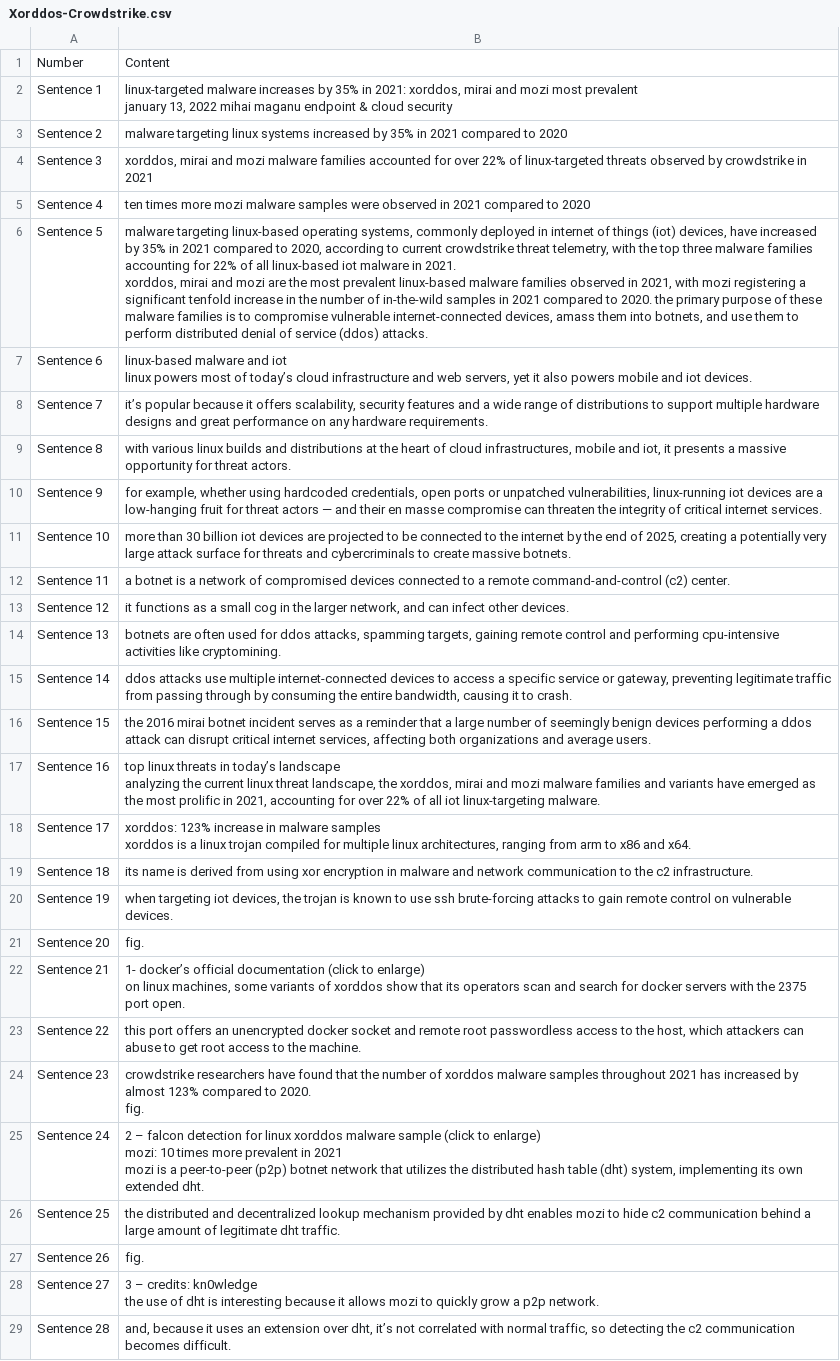
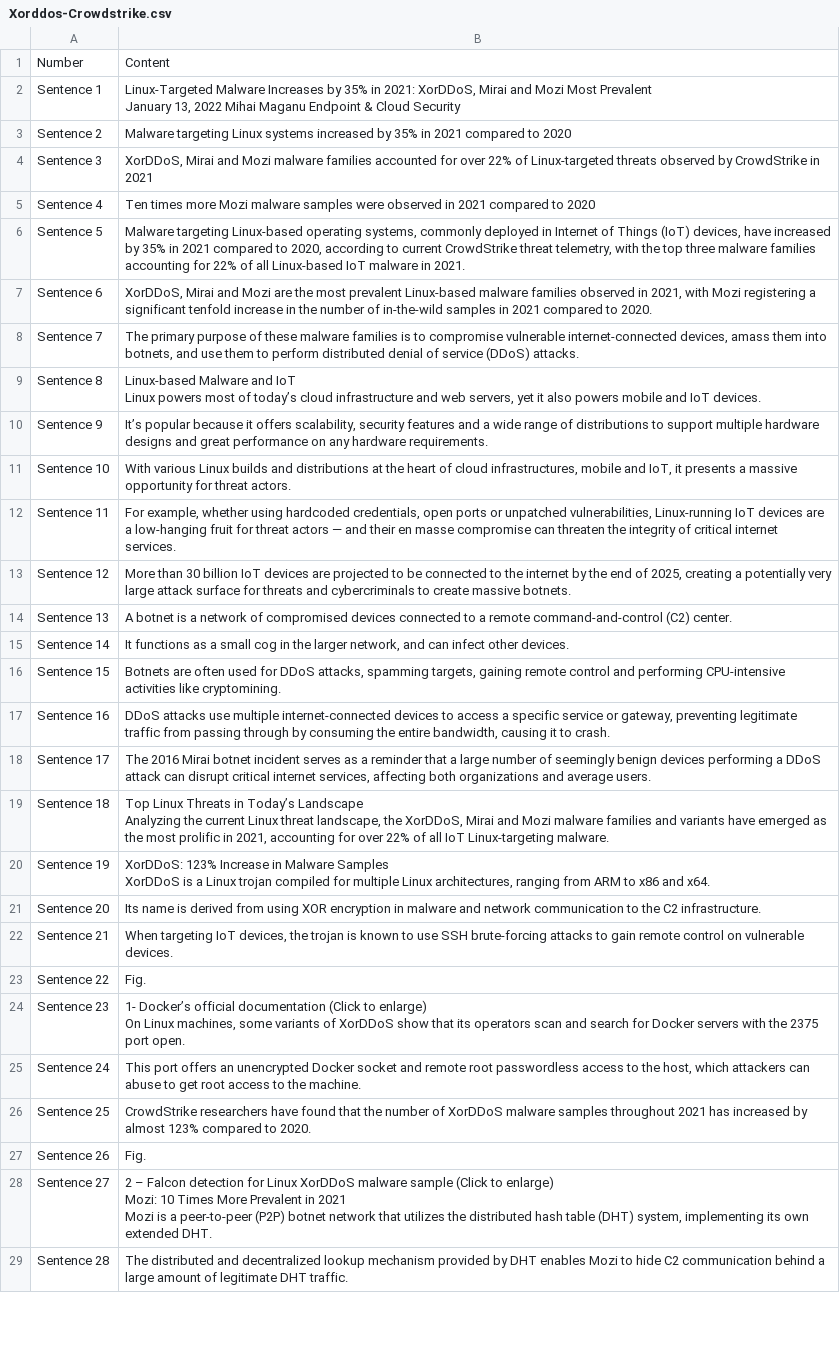
Before and after one commit to weberlu88/2022-CCoE, a CSV file: C parse report/sentence csvs/Xorddos-Crowdstrike.csv, drawn as a sheet; only a part is shown; ↵ is a line break in a cell; the diff covers the shown part only; the diff names each change by its address in the sheet, - before the commit and + after, or states it on an @@ line.

```diff
--- a/C parse report/sentence csvs/Xorddos-Crowdstrike.csv
+++ b/C parse report/sentence csvs/Xorddos-Crowdstrike.csv
-B2: linux-targeted malware increases by 35% in 2021: xorddos, mirai and mozi most prevalent ↵ january 13, 2022 mihai maganu endpoint & cloud security
+B2: Linux-Targeted Malware Increases by 35% in 2021: XorDDoS, Mirai and Mozi Most Prevalent ↵ January 13, 2022 Mihai Maganu Endpoint & Cloud Security
-B3: malware targeting linux systems increased…
+B3: Malware targeting Linux systems increased…
-B4: xorddos, mirai and mozi malware families accounted for over 22% of linux-targeted threats observed by crowdstrike in 2021
+B4: XorDDoS, Mirai and Mozi malware families accounted for over 22% of Linux-targeted threats observed by CrowdStrike in 2021
-B5: ten times more mozi malware samples…
+B5: Ten times more Mozi malware samples…
-B6: malware targeting linux-based operating systems, commonly deployed in internet of things (iot) devices, have increased by 35% in 2021 compared to 2020, according to current crowdstrike threat telemetry, with the top three malware families accounting for 22% of all linux-based iot malware in 2021. ↵ xorddos, mirai and mozi are the most prevalent linux-based malware families observed in 2021, with mozi registering a significant tenfold increase in the number of in-the-wild samples in 2021 compared to 2020. the primary purpose of these malware families is to compromise vulnerable internet-connected devices, amass them into botnets, and use them to perform distributed denial of service (ddos) attacks.
+B6: Malware targeting Linux-based operating systems, commonly deployed in Internet of Things (IoT) devices, have increased by 35% in 2021 compared to 2020, according to current CrowdStrike threat telemetry, with the top three malware families accounting for 22% of all Linux-based IoT malware in 2021.
-B7: linux-based malware and iot ↵ linux powers most of today’s cloud infrastructure and web servers, yet it also powers mobile and iot devices.
+B7: XorDDoS, Mirai and Mozi are the most prevalent Linux-based malware families observed in 2021, with Mozi registering a significant tenfold increase in the number of in-the-wild samples in 2021 compared to 2020.
-B8: it’s popular because it offers scalability, security features and a wide range of distributions to support multiple hardware designs and great performance on any hardware requirements.
+B8: The primary purpose of these malware families is to compromise vulnerable internet-connected devices, amass them into botnets, and use them to perform distributed denial of service (DDoS) attacks.
-B9: with various linux builds and distributions at the heart of cloud infrastructures, mobile and iot, it presents a massive opportunity for threat actors.
+B9: Linux-based Malware and IoT ↵ Linux powers most of today’s cloud infrastructure and web servers, yet it also powers mobile and IoT devices.
-B10: for example, whether using hardcoded credentials, open ports or unpatched vulnerabilities, linux-running iot devices are a low-hanging fruit for threat actors — and their en masse compromise can threaten the integrity of critical internet services.
+B10: It’s popular because it offers scalability, security features and a wide range of distributions to support multiple hardware designs and great performance on any hardware requirements.
-B11: more than 30 billion iot devices are projected to be connected to the internet by the end of 2025, creating a potentially very large attack surface for threats and cybercriminals to create massive botnets.
+B11: With various Linux builds and distributions at the heart of cloud infrastructures, mobile and IoT, it presents a massive opportunity for threat actors.
-B12: a botnet is a network of compromised devices connected to a remote command-and-control (c2) center.
+B12: For example, whether using hardcoded credentials, open ports or unpatched vulnerabilities, Linux-running IoT devices are a low-hanging fruit for threat actors — and their en masse compromise can threaten the integrity of critical internet services.
-B13: it functions as a small cog in the larger network, and can infect other devices.
+B13: More than 30 billion IoT devices are projected to be connected to the internet by the end of 2025, creating a potentially very large attack surface for threats and cybercriminals to create massive botnets.
-B14: botnets are often used for ddos attacks, spamming targets, gaining remote control and performing cpu-intensive activities like cryptomining.
+B14: A botnet is a network of compromised devices connected to a remote command-and-control (C2) center.
-B15: ddos attacks use multiple internet-connected devices to access a specific service or gateway, preventing legitimate traffic from passing through by consuming the entire bandwidth, causing it to crash.
+B15: It functions as a small cog in the larger network, and can infect other devices.
-B16: the 2016 mirai botnet incident serves as a reminder that a large number of seemingly benign devices performing a ddos attack can disrupt critical internet services, affecting both organizations and average users.
+B16: Botnets are often used for DDoS attacks, spamming targets, gaining remote control and performing CPU-intensive activities like cryptomining.
-B17: top linux threats in today’s landscape ↵ analyzing the current linux threat landscape, the xorddos, mirai and mozi malware families and variants have emerged as the most prolific in 2021, accounting for over 22% of all iot linux-targeting malware.
+B17: DDoS attacks use multiple internet-connected devices to access a specific service or gateway, preventing legitimate traffic from passing through by consuming the entire bandwidth, causing it to crash.
-B18: xorddos: 123% increase in malware samples ↵ xorddos is a linux trojan compiled for multiple linux architectures, ranging from arm to x86 and x64.
+B18: The 2016 Mirai botnet incident serves as a reminder that a large number of seemingly benign devices performing a DDoS attack can disrupt critical internet services, affecting both organizations and average users.
-B19: its name is derived from using xor encryption in malware and network communication to the c2 infrastructure.
+B19: Top Linux Threats in Today’s Landscape ↵ Analyzing the current Linux threat landscape, the XorDDoS, Mirai and Mozi malware families and variants have emerged as the most prolific in 2021, accounting for over 22% of all IoT Linux-targeting malware.
-B20: when targeting iot devices, the trojan is known to use ssh brute-forcing attacks to gain remote control on vulnerable devices.
+B20: XorDDoS: 123% Increase in Malware Samples ↵ XorDDoS is a Linux trojan compiled for multiple Linux architectures, ranging from ARM to x86 and x64.
-B21: fig.
+B21: Its name is derived from using XOR encryption in malware and network communication to the C2 infrastructure.
-B22: 1- docker’s official documentation (click to enlarge) ↵ on linux machines, some variants of xorddos show that its operators scan and search for docker servers with the 2375 port open.
+B22: When targeting IoT devices, the trojan is known to use SSH brute-forcing attacks to gain remote control on vulnerable devices.
-B23: this port offers an unencrypted docker socket and remote root passwordless access to the host, which attackers can abuse to get root access to the machine.
+B23: Fig.
-B24: crowdstrike researchers have found that the number of xorddos malware samples throughout 2021 has increased by almost 123% compared to 2020. ↵ fig.
+B24: 1- Docker’s official documentation (Click to enlarge) ↵ On Linux machines, some variants of XorDDoS show that its operators scan and search for Docker servers with the 2375 port open.
-B25: 2 – falcon detection for linux xorddos malware sample (click to enlarge) ↵ mozi: 10 times more prevalent in 2021 ↵ mozi is a peer-to-peer (p2p) botnet network that utilizes the distributed hash table (dht) system, implementing its own extended dht.
+B25: This port offers an unencrypted Docker socket and remote root passwordless access to the host, which attackers can abuse to get root access to the machine.
-B26: the distributed and decentralized lookup mechanism provided by dht enables mozi to hide c2 communication behind a large amount of legitimate dht traffic.
+B26: CrowdStrike researchers have found that the number of XorDDoS malware samples throughout 2021 has increased by almost 123% compared to 2020.
-B27: fig.
+B27: Fig.
-B28: 3 – credits: kn0wledge ↵ the use of dht is interesting because it allows mozi to quickly grow a p2p network.
+B28: 2 – Falcon detection for Linux XorDDoS malware sample (Click to enlarge) ↵ Mozi: 10 Times More Prevalent in 2021 ↵ Mozi is a peer-to-peer (P2P) botnet network that utilizes the distributed hash table (DHT) system, implementing its own extended DHT.
-B29: and, because it uses an extension over dht, it’s not correlated with normal traffic, so detecting the c2 communication becomes difficult.
+B29: The distributed and decentralized lookup mechanism provided by DHT enables Mozi to hide C2 communication behind a large amount of legitimate DHT traffic.
```
Also changed, not shown: 4 added rows and 17 edited cells elsewhere in this file, C parse report/sentence csvs/Dofloo-MalwareMustDie.csv, C parse report/sentence csvs/Dofloo-SyscallParty.csv, 13 other files.
